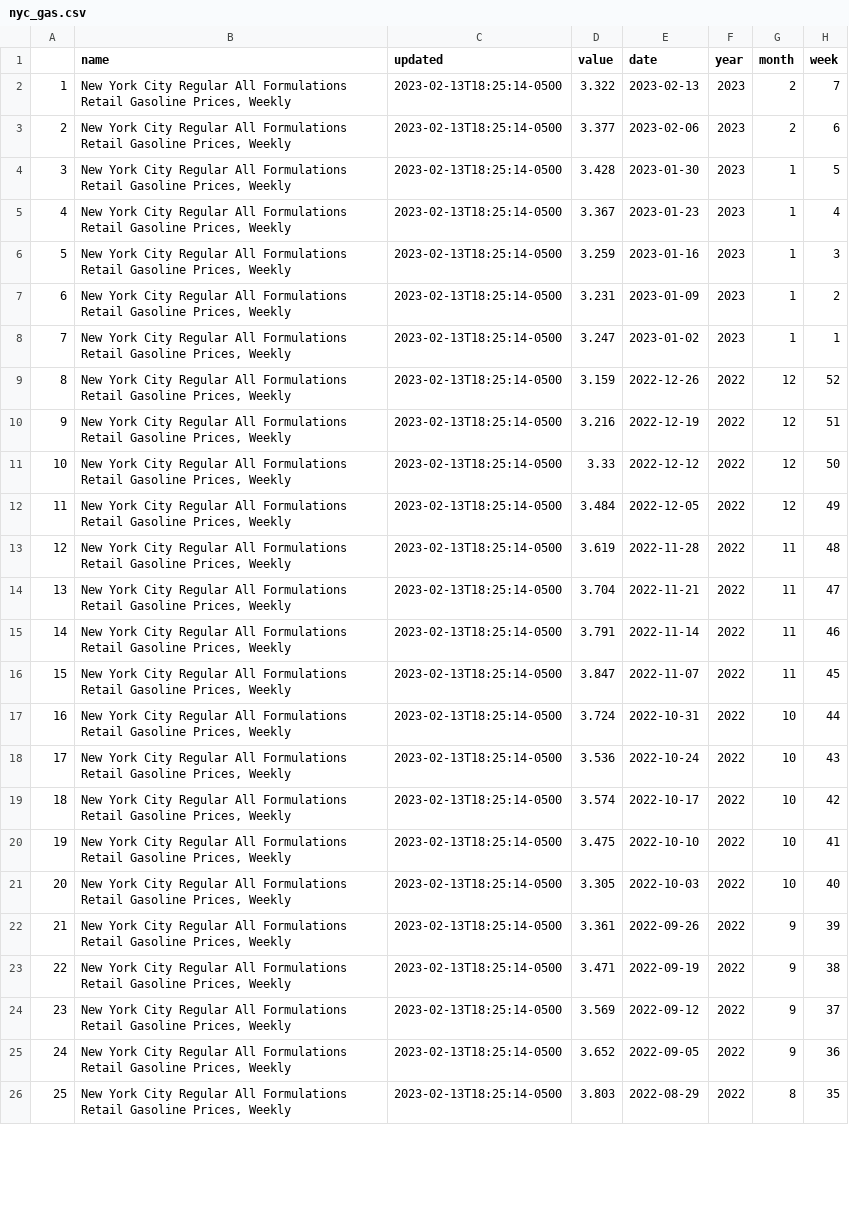
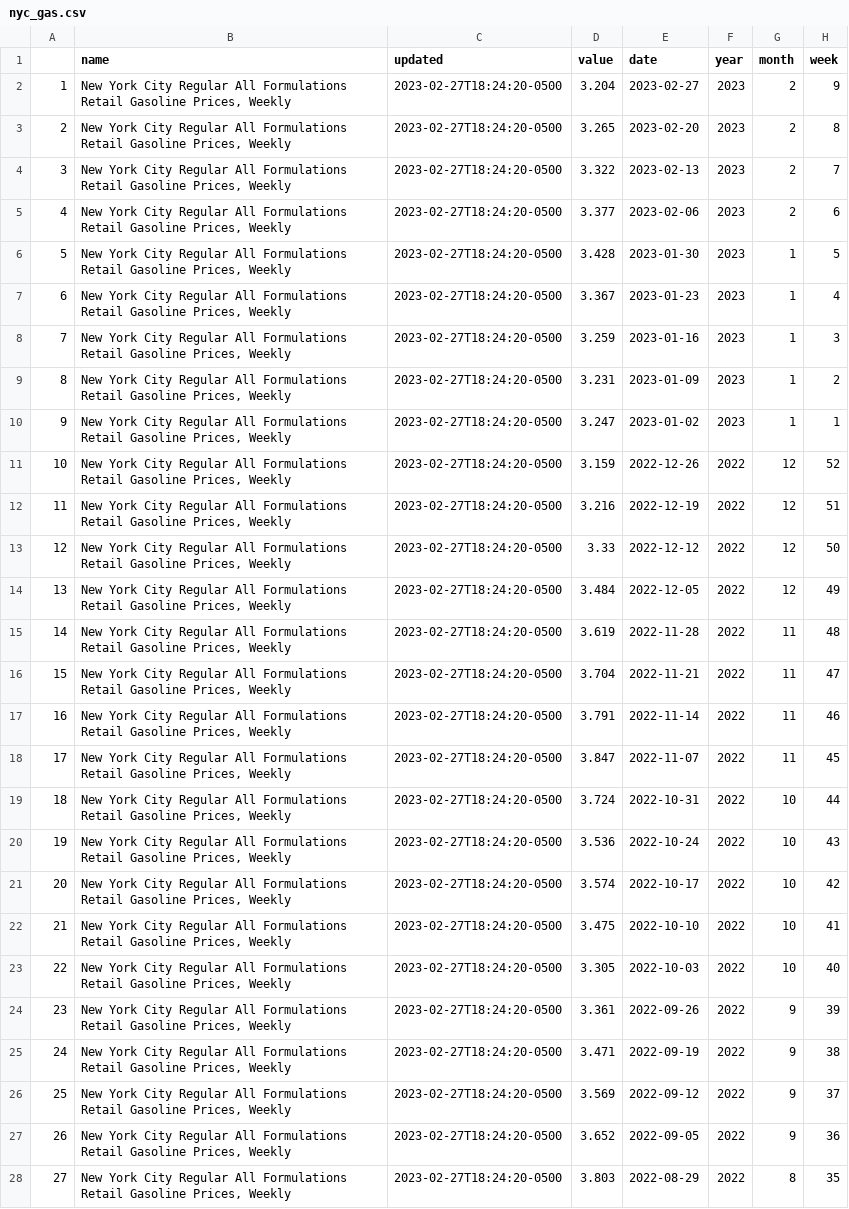
Before and after one commit to abcotvdata/EIA-gas-prices, a CSV file: nyc_gas.csv, drawn as a sheet; only a part is shown; addresses are those after the commit; the diff covers the shown part only; the diff names each change by its address in the sheet, - before the commit and + after, or states it on an @@ line.

```diff
--- a/nyc_gas.csv
+++ b/nyc_gas.csv
+row 2: 1 | New York City Regular All Formulations Retail Gasoline Prices, Weekly | 2023-02-27T18:24:20-0500 | 3.204 | 2023-02-27 | 2023 | 2 | 9
+row 3: 2 | New York City Regular All Formulations Retail Gasoline Prices, Weekly | 2023-02-27T18:24:20-0500 | 3.265 | 2023-02-20 | 2023 | 2 | 8
@@ column A renumbered between rows 4 and 101 @@
-C4:C28 (updated): 2023-02-13T18:25:14-0500
+C4:C28 (updated): 2023-02-27T18:24:20-0500
```
Also changed, not shown: 2 removed rows and 73 edited cells elsewhere in this file, chicago_gas.csv, la_gas.csv, 1 other file.
